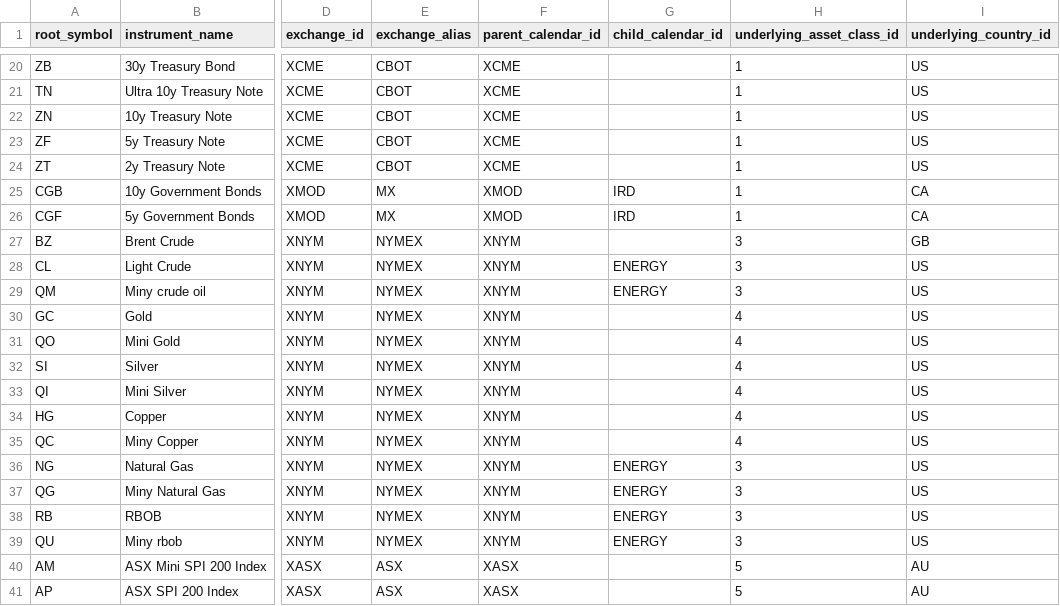
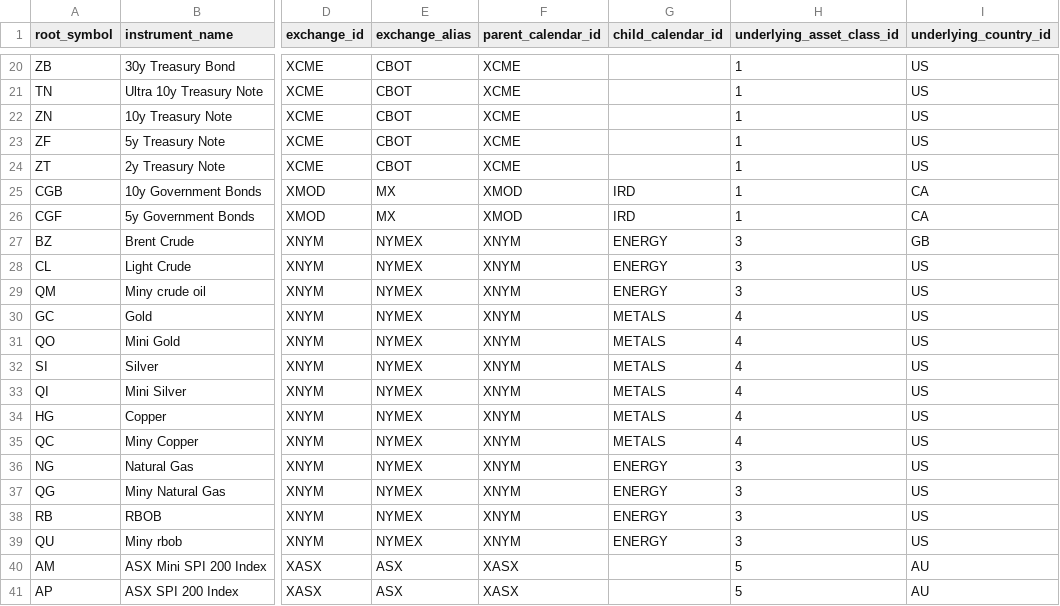
Before and after one commit to dionchu/shogun, a CSV file: shogun/database/_FutureRootTable.csv, drawn as a sheet; only a part is shown, gaps mark what is left out; the diff names each change by its address in the sheet, - before the commit and + after, or states it on an @@ line.

Commit message:
DEV: fix bugs
1. contract day don't repeat day where none
2. next_exchange_day_offset
3. sort future instrument table for oc
4. eikon symbol after 5 years is two digit

```diff
--- a/shogun/database/_FutureRootTable.csv
+++ b/shogun/database/_FutureRootTable.csv
-G27 (child_calendar_id): (empty)
+G27 (child_calendar_id): ENERGY
-G30:G35 (child_calendar_id): (empty)
+G30:G35 (child_calendar_id): METALS
```
Also changed, not shown: shogun/database/_FutureRootContractListingTable.csv, 10 other files.
